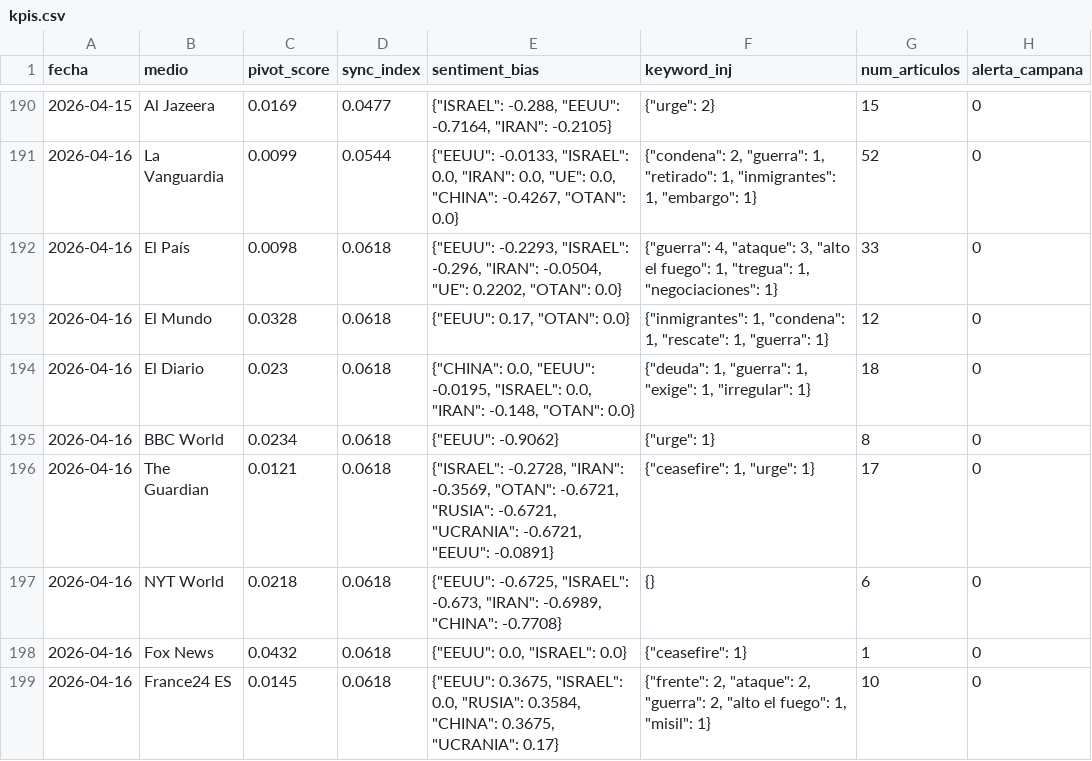
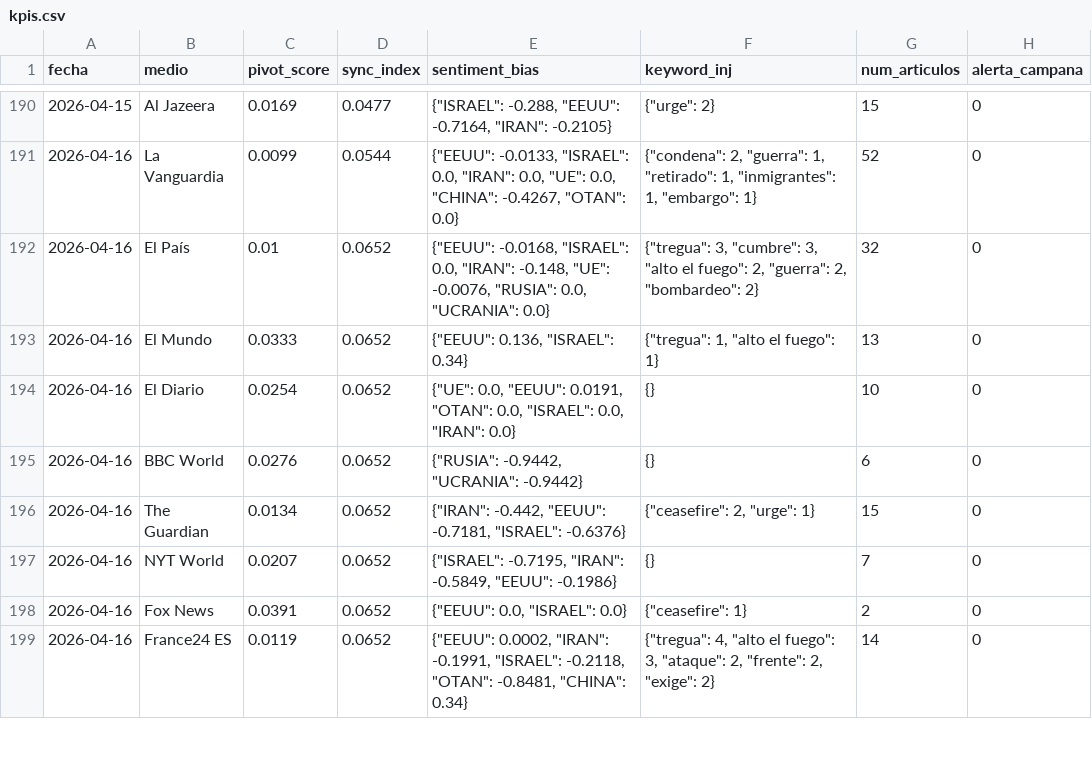
Before and after one commit to mcasrom/SIEG-Mani, a CSV file: data/kpis.csv, drawn as a sheet; only a part is shown, gaps mark what is left out; the diff covers the shown part only.

Commit message:
MANI data 2026-04-16 21:10

```diff
--- a/data/kpis.csv
+++ b/data/kpis.csv
@@ -191,9 +191,9 @@ fecha,medio,pivot_score,sync_index,sentiment_bias,keyword_inj,num_articulos,aler
 2026-04-16,La Vanguardia,0.0099,0.0544,"{""EEUU"": -0.0133, ""ISRAEL"": 0.0, ""IRAN"": 0.0, ""UE"": 0.0, ""CHINA"": -0.4267, ""OTAN"": 0.0}","{""condena"": 2, ""guerra"": 1, ""retirado"": 1, ""inmigrantes"": 1, ""embargo"": 1}",52,0
-2026-04-16,El País,0.0098,0.0618,"{""EEUU"": -0.2293, ""ISRAEL"": -0.296, ""IRAN"": -0.0504, ""UE"": 0.2202, ""OTAN"": 0.0}","{""guerra"": 4, ""ataque"": 3, ""alto el fuego"": 1, ""tregua"": 1, ""negociaciones"": 1}",33,0
-2026-04-16,El Mundo,0.0328,0.0618,"{""EEUU"": 0.17, ""OTAN"": 0.0}","{""inmigrantes"": 1, ""condena"": 1, ""rescate"": 1, ""guerra"": 1}",12,0
-2026-04-16,El Diario,0.023,0.0618,"{""CHINA"": 0.0, ""EEUU"": -0.0195, ""ISRAEL"": 0.0, ""IRAN"": -0.148, ""OTAN"": 0.0}","{""deuda"": 1, ""guerra"": 1, ""exige"": 1, ""irregular"": 1}",18,0
-2026-04-16,BBC World,0.0234,0.0618,"{""EEUU"": -0.9062}","{""urge"": 1}",8,0
-2026-04-16,The Guardian,0.0121,0.0618,"{""ISRAEL"": -0.2728, ""IRAN"": -0.3569, ""OTAN"": -0.6721, ""RUSIA"": -0.6721, ""UCRANIA"": -0.6721, ""EEUU"": -0.0891}","{""ceasefire"": 1, ""urge"": 1}",17,0
-2026-04-16,NYT World,0.0218,0.0618,"{""EEUU"": -0.6725, ""ISRAEL"": -0.673, ""IRAN"": -0.6989, ""CHINA"": -0.7708}",{},6,0
-2026-04-16,Fox News,0.0432,0.0618,"{""EEUU"": 0.0, ""ISRAEL"": 0.0}","{""ceasefire"": 1}",1,0
-2026-04-16,France24 ES,0.0145,0.0618,"{""EEUU"": 0.3675, ""ISRAEL"": 0.0, ""RUSIA"": 0.3584, ""CHINA"": 0.3675, ""UCRANIA"": 0.17}","{""frente"": 2, ""ataque"": 2, ""guerra"": 2, ""alto el fuego"": 1, ""misil"": 1}",10,0
+2026-04-16,El País,0.01,0.0652,"{""EEUU"": -0.0168, ""ISRAEL"": 0.0, ""IRAN"": -0.148, ""UE"": -0.0076, ""RUSIA"": 0.0, ""UCRANIA"": 0.0}","{""tregua"": 3, ""cumbre"": 3, ""alto el fuego"": 2, ""guerra"": 2, ""bombardeo"": 2}",32,0
+2026-04-16,El Mundo,0.0333,0.0652,"{""EEUU"": 0.136, ""ISRAEL"": 0.34}","{""tregua"": 1, ""alto el fuego"": 1}",13,0
+2026-04-16,El Diario,0.0254,0.0652,"{""UE"": 0.0, ""EEUU"": 0.0191, ""OTAN"": 0.0, ""ISRAEL"": 0.0, ""IRAN"": 0.0}",{},10,0
+2026-04-16,BBC World,0.0276,0.0652,"{""RUSIA"": -0.9442, ""UCRANIA"": -0.9442}",{},6,0
+2026-04-16,The Guardian,0.0134,0.0652,"{""IRAN"": -0.442, ""EEUU"": -0.7181, ""ISRAEL"": -0.6376}","{""ceasefire"": 2, ""urge"": 1}",15,0
+2026-04-16,NYT World,0.0207,0.0652,"{""ISRAEL"": -0.7195, ""IRAN"": -0.5849, ""EEUU"": -0.1986}",{},7,0
+2026-04-16,Fox News,0.0391,0.0652,"{""EEUU"": 0.0, ""ISRAEL"": 0.0}","{""ceasefire"": 1}",2,0
+2026-04-16,France24 ES,0.0119,0.0652,"{""EEUU"": 0.0002, ""IRAN"": -0.1991, ""ISRAEL"": -0.2118, ""OTAN"": -0.8481, ""CHINA"": 0.34}","{""tregua"": 4, ""alto el fuego"": 3, ""ataque"": 2, ""frente"": 2, ""exige"": 2}",14,0
```
Also changed, not shown: 5 edited cells elsewhere in this file, 2 other files.
